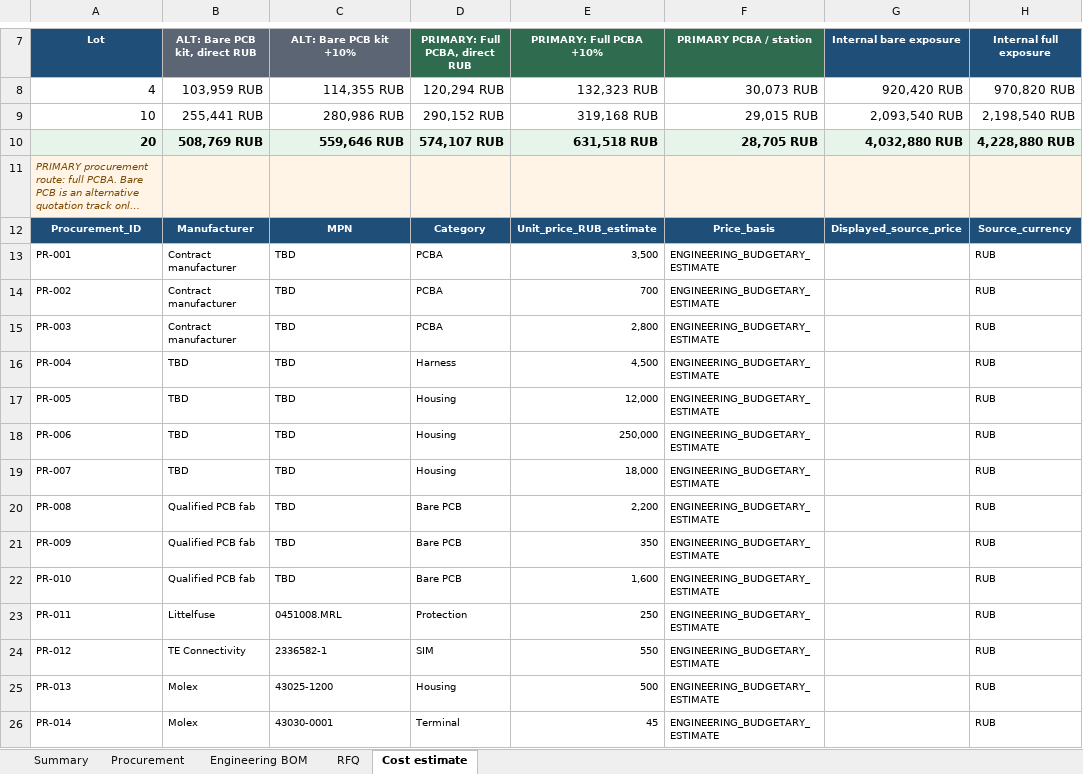
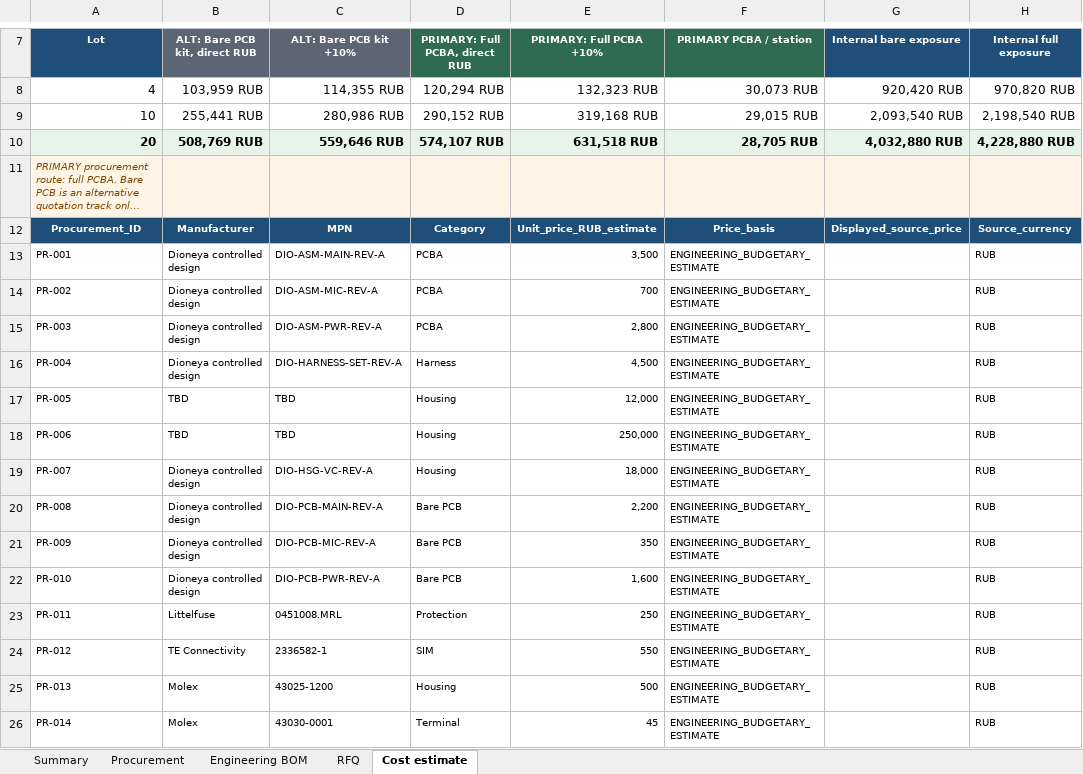
Before and after one commit to skif-ops/rs-zs-bpla, an Excel workbook: hardware/EVT_PRE_20_BOM_REV_A.xlsx, sheet Cost estimate, drawn as a sheet; only a part is shown, gaps mark what is left out; long unchanged cells end in …; values as stored, in another font and other column widths than the file's, no borders; conditional formats and table styles not drawn; the diff names each change by its address in the sheet, - before the commit and + after, or states it on an @@ line.

```diff
--- a/hardware/EVT_PRE_20_BOM_REV_A.xlsx (sheet Cost estimate)
+++ b/hardware/EVT_PRE_20_BOM_REV_A.xlsx (sheet Cost estimate)
-B13:B15 (ALT: Bare PCB kit, direct RUB): Contract manufacturer
+B13:B15 (ALT: Bare PCB kit, direct RUB): Dioneya controlled design
-C13 (ALT: Bare PCB kit +10%): TBD
+C13 (ALT: Bare PCB kit +10%): DIO-ASM-MAIN-REV-A
-C14 (ALT: Bare PCB kit +10%): TBD
+C14 (ALT: Bare PCB kit +10%): DIO-ASM-MIC-REV-A
-C15 (ALT: Bare PCB kit +10%): TBD
+C15 (ALT: Bare PCB kit +10%): DIO-ASM-PWR-REV-A
-B16 (ALT: Bare PCB kit, direct RUB): TBD
+B16 (ALT: Bare PCB kit, direct RUB): Dioneya controlled design
-C16 (ALT: Bare PCB kit +10%): TBD
+C16 (ALT: Bare PCB kit +10%): DIO-HARNESS-SET-REV-A
-B19 (ALT: Bare PCB kit, direct RUB): TBD
+B19 (ALT: Bare PCB kit, direct RUB): Dioneya controlled design
-C19 (ALT: Bare PCB kit +10%): TBD
+C19 (ALT: Bare PCB kit +10%): DIO-HSG-VC-REV-A
-B20:B22 (ALT: Bare PCB kit, direct RUB): Qualified PCB fab
+B20:B22 (ALT: Bare PCB kit, direct RUB): Dioneya controlled design
-C20 (ALT: Bare PCB kit +10%): TBD
+C20 (ALT: Bare PCB kit +10%): DIO-PCB-MAIN-REV-A
-C21 (ALT: Bare PCB kit +10%): TBD
+C21 (ALT: Bare PCB kit +10%): DIO-PCB-MIC-REV-A
-C22 (ALT: Bare PCB kit +10%): TBD
+C22 (ALT: Bare PCB kit +10%): DIO-PCB-PWR-REV-A
```
Also changed, not shown: sheet Engineering BOM, sheet Procurement, sheet RFQ, sheet Summary, formulas that keep their value, 17 other files.
